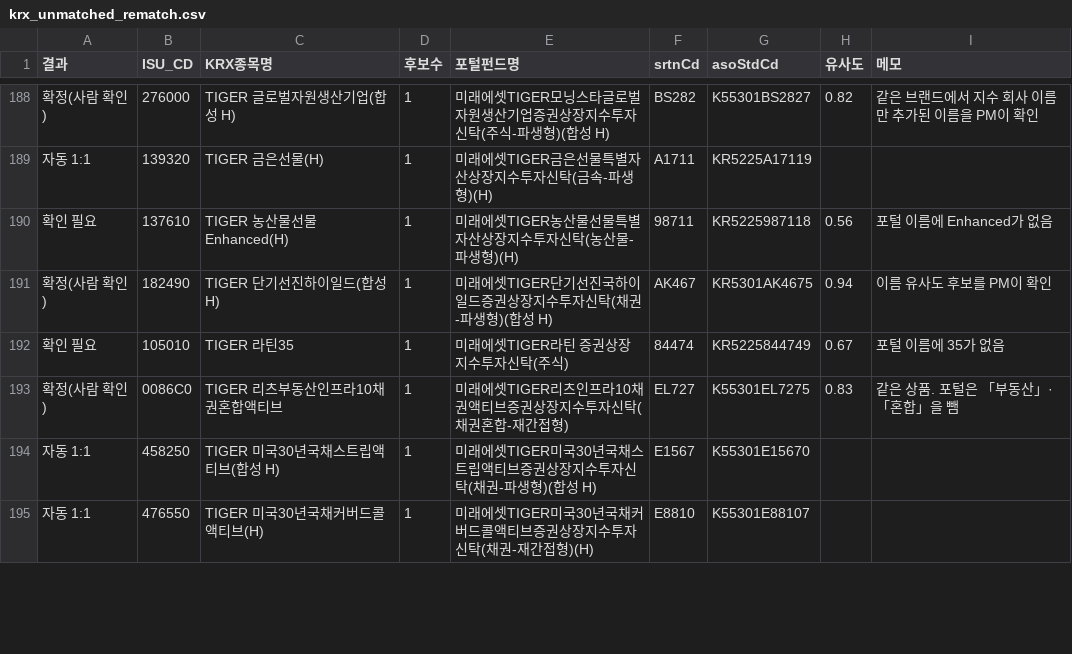
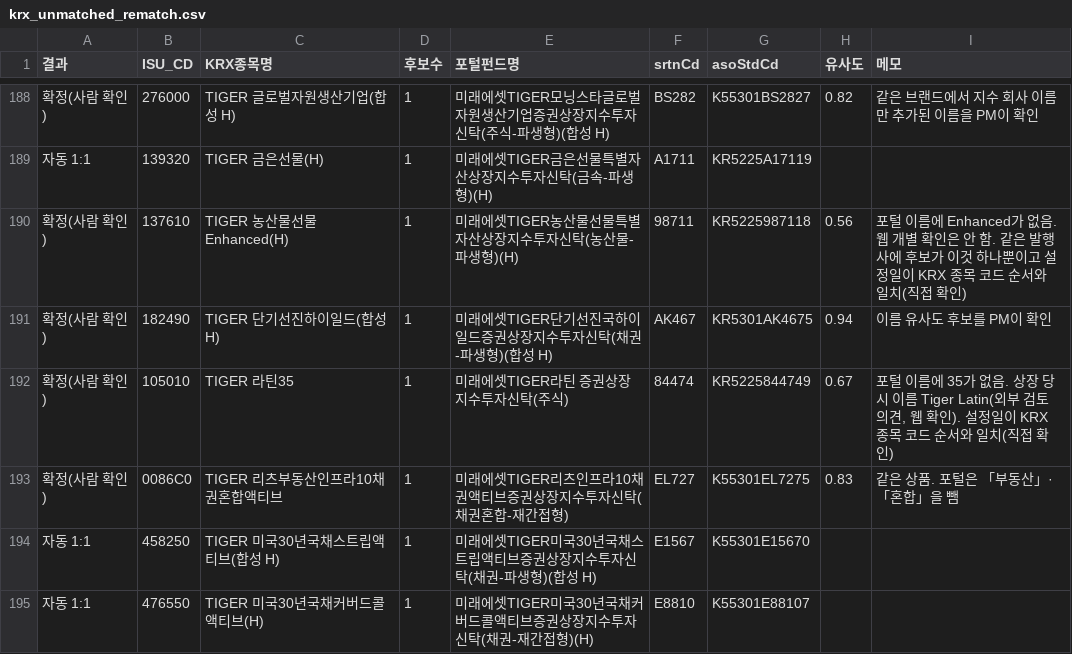
Before and after one commit to BOAZ-Signal-Team-26/signal-pipeline, a CSV file: research/samples/krx_unmatched_rematch.csv, drawn as a sheet; only a part is shown, gaps mark what is left out; the diff covers the shown part only.

```diff
--- a/research/samples/krx_unmatched_rematch.csv
+++ b/research/samples/krx_unmatched_rematch.csv
@@ -189,5 +189,5 @@
 자동 1:1,139320,TIGER 금은선물(H),1,미래에셋TIGER금은선물특별자산상장지수투자신탁(금속-파생형)(H),A1711,KR5225A17119,,
-확인 필요,137610,TIGER 농산물선물Enhanced(H),1,미래에셋TIGER농산물선물특별자산상장지수투자신탁(농산물-파생형)(H),98711,KR5225987118,0.56,포털 이름에 Enhanced가 없음
+확정(사람 확인),137610,TIGER 농산물선물Enhanced(H),1,미래에셋TIGER농산물선물특별자산상장지수투자신탁(농산물-파생형)(H),98711,KR5225987118,0.56,포털 이름에 Enhanced가 없음. 웹 개별 확인은 안 함. 같은 발행사에 후보가 이것 하나뿐이고 설정일이 KRX 종목 코드 순서와 일치(직접 확인)
 확정(사람 확인),182490,TIGER 단기선진하이일드(합성 H),1,미래에셋TIGER단기선진국하이일드증권상장지수투자신탁(채권-파생형)(합성 H),AK467,KR5301AK4675,0.94,이름 유사도 후보를 PM이 확인
-확인 필요,105010,TIGER 라틴35,1,미래에셋TIGER라틴 증권상장지수투자신탁(주식),84474,KR5225844749,0.67,포털 이름에 35가 없음
+확정(사람 확인),105010,TIGER 라틴35,1,미래에셋TIGER라틴 증권상장지수투자신탁(주식),84474,KR5225844749,0.67,"포털 이름에 35가 없음. 상장 당시 이름 Tiger Latin(외부 검토 의견, 웹 확인). 설정일이 KRX 종목 코드 순서와 일치(직접 확인)"
 확정(사람 확인),0086C0,TIGER 리츠부동산인프라10채권혼합액티브,1,미래에셋TIGER리츠인프라10채권액티브증권상장지수투자신탁(채권혼합-재간접형),EL727,K55301EL7275,0.83,같은 상품. 포털은 「부동산」·「혼합」을 뺌
```
Also changed, not shown: 82 edited cells elsewhere in this file, research/samples/krx_rematch_review.csv, 4 other files.
